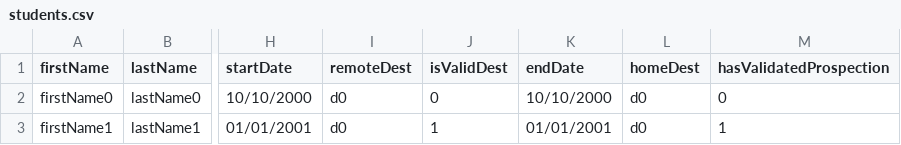
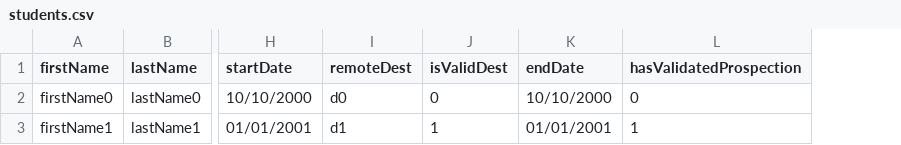
Before and after one commit to gillesdami/DiplomePlease, a CSV file: data/students.csv, drawn as a sheet; only a part is shown, gaps mark what is left out; the diff names each change by its address in the sheet, - before the commit and + after, or states it on an @@ line.

Commit message:
generate student cards

```diff
--- a/data/students.csv
+++ b/data/students.csv
-column L (homeDest), rows 2-3: d0 | d0
-I3 (remoteDest): d0
+I3 (remoteDest): d1
```
Also changed, not shown: 4 other files.
